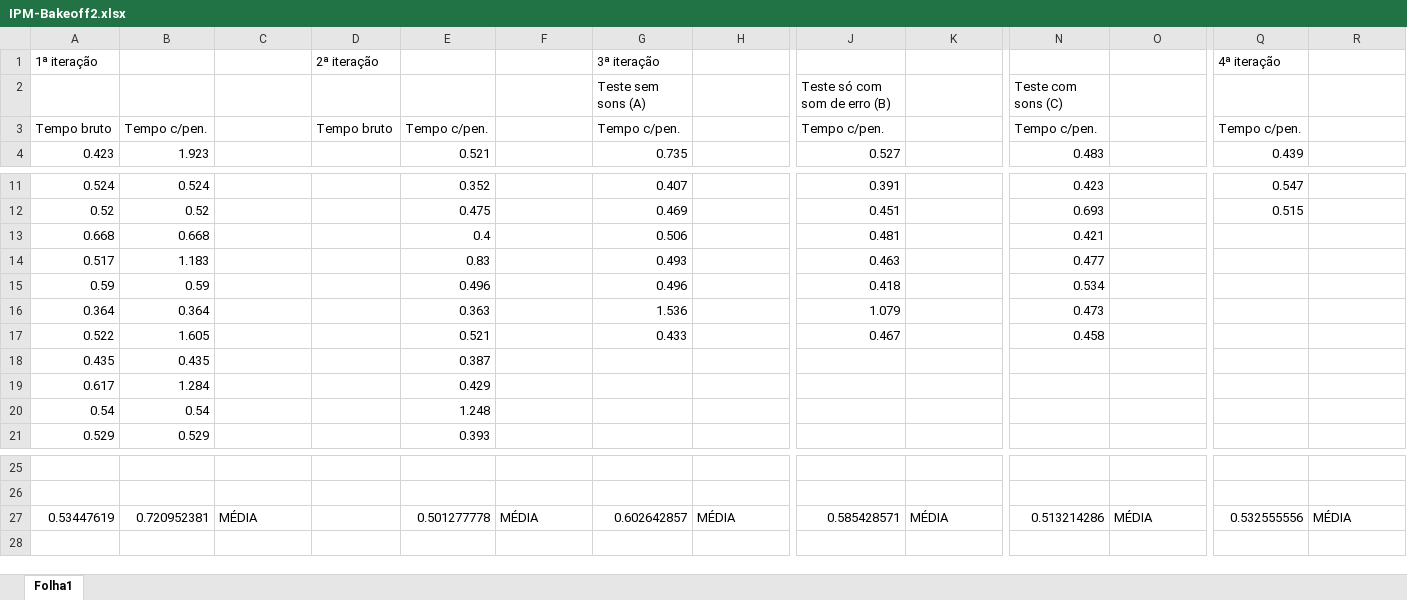
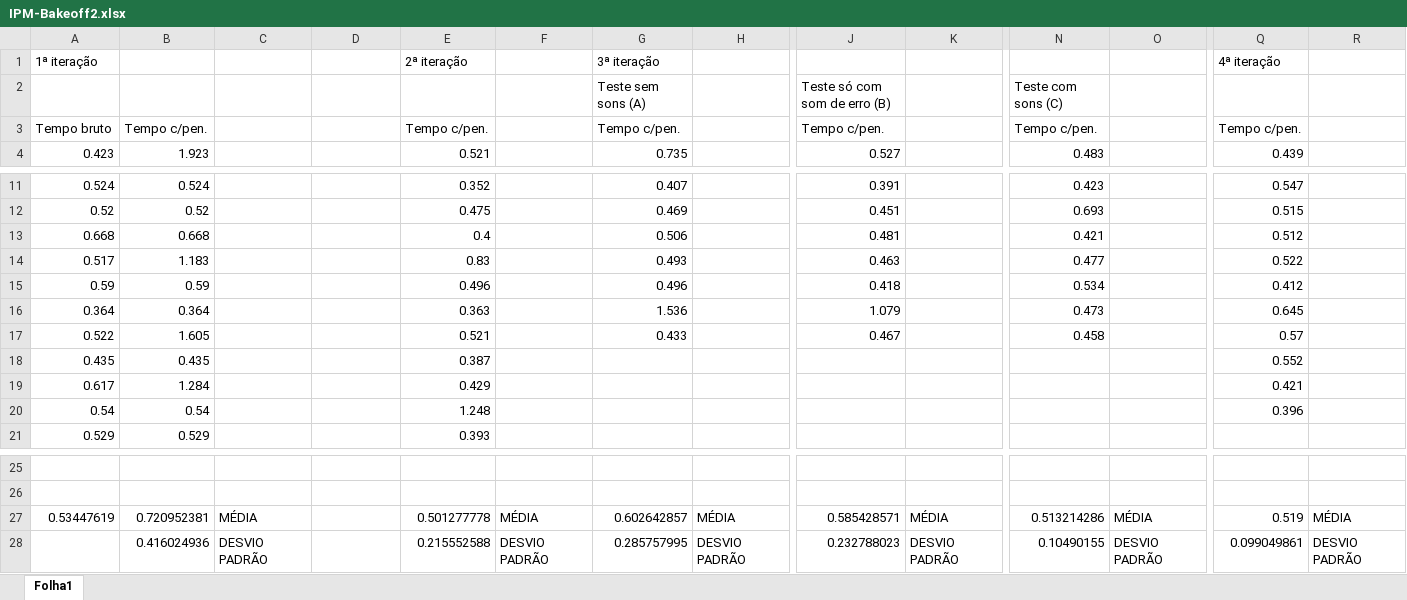
Before and after one commit to DavidAkaFunky/HCI2021, an Excel workbook: IPM-Bakeoff2.xlsx, sheet Folha1, drawn as a sheet; only a part is shown, gaps mark what is left out; values as stored, in another font and other column widths than the file's, no borders; rows hold the shown columns only; the diff names each change by its address in the sheet, - before the commit and + after, or states it on an @@ line.

Commit message:
Novo Excel

```diff
--- a/IPM-Bakeoff2.xlsx (sheet Folha1)
+++ b/IPM-Bakeoff2.xlsx (sheet Folha1)
-D1: 2ª iteração
+D1: (empty)
-E1: (empty)
+E1: 2ª iteração
-D3: Tempo bruto
+D3: (empty)
-Q13: (empty)
+Q13: 0.512
-Q14: (empty)
+Q14: 0.522
-Q15: (empty)
+Q15: 0.412
-Q16: (empty)
+Q16: 0.645
-Q17: (empty)
+Q17: 0.57
-Q18: (empty)
+Q18: 0.552
-Q19: (empty)
+Q19: 0.421
-Q20: (empty)
+Q20: 0.396
-Q27: 0.532555556
+Q27: 0.519
+row 28:  | 0.416024936 | DESVIO PADRÃO |  | 0.215552588 | DESVIO PADRÃO | 0.285757995 | DESVIO PADRÃO | 0.232788023 | DESVIO PADRÃO | 0.10490155 | DESVIO PADRÃO | 0.099049861 | DESVIO PADRÃO
```
Also changed, not shown: 1 other file.
